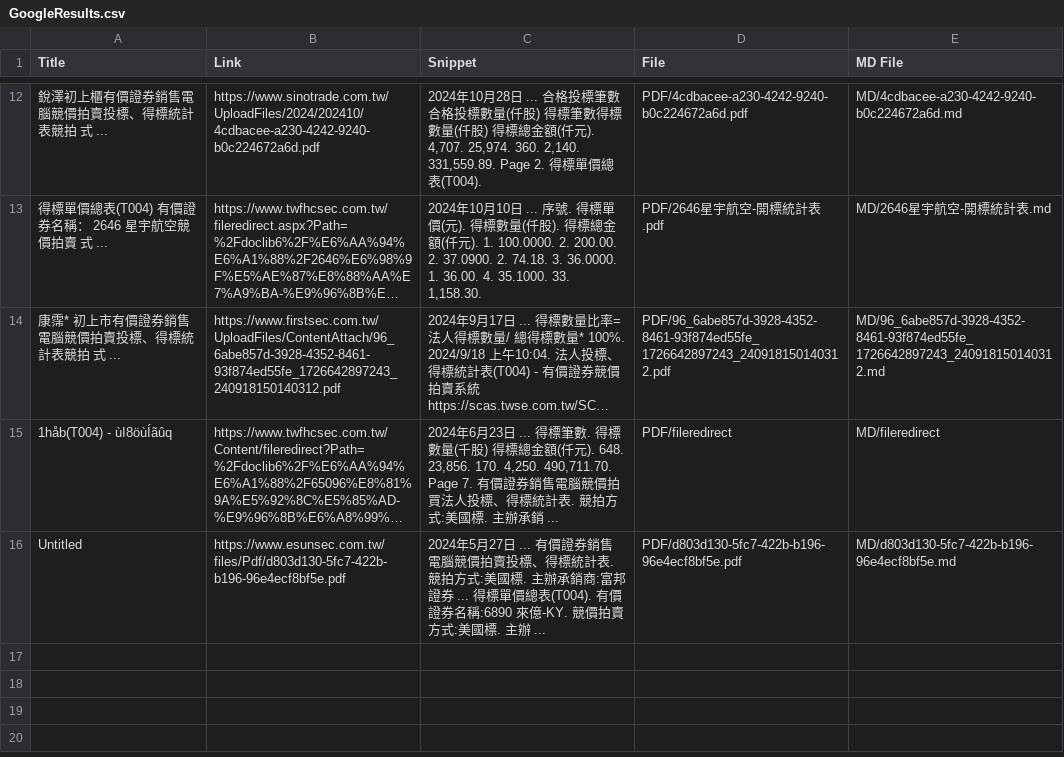
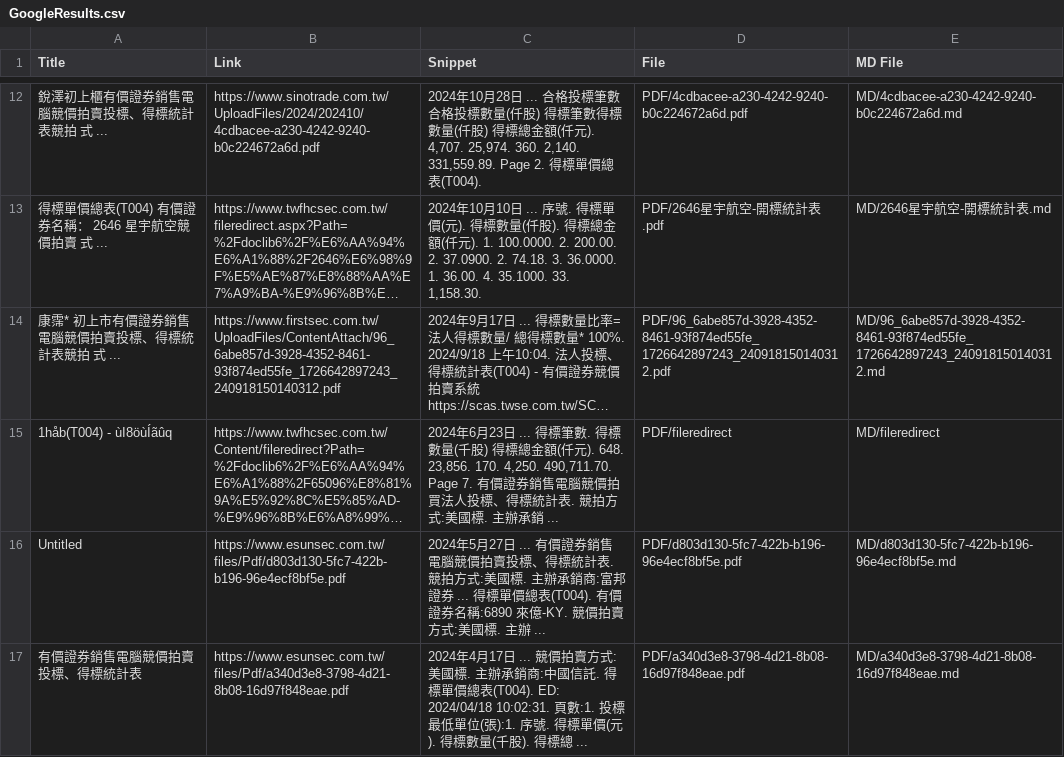
Before and after one commit to wenchiehlee/GoogleSearch, a CSV file: GoogleResults.csv, drawn as a sheet; only a part is shown, gaps mark what is left out; long unchanged cells end in …; the diff names each change by its address in the sheet, - before the commit and + after, or states it on an @@ line.

```diff
--- a/GoogleResults.csv
+++ b/GoogleResults.csv
+row 17: 有價證券銷售電腦競價拍賣投標、得標統計表 | https://www.esunsec.com.tw/files/Pdf/a340d3e8-3798-4d21-8b08-16d97f848eae.pdf | 2024年4月17日 ... 競價拍賣方式:美國標. 主辦承銷商:中國信託. 得標單價總表(T004). ED: 2024/04/18 10:02:31. 頁數:1. 投標最低單位(張):1. 序號. 得標單價(元). 得標數量(千股). 得標總 ... | PDF/a340d3e8-3798-4d21-8b08-16d97f848eae.pdf | MD/a340d3e8-3798-4d21-8b08-16d97f848eae.md
```
